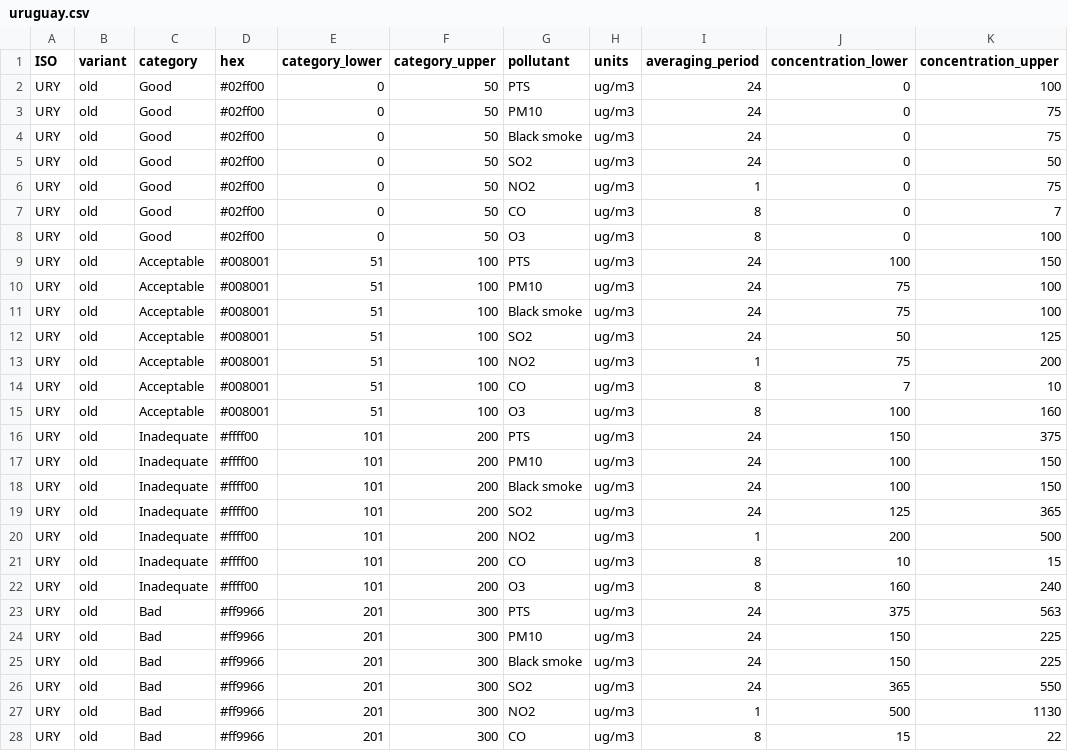
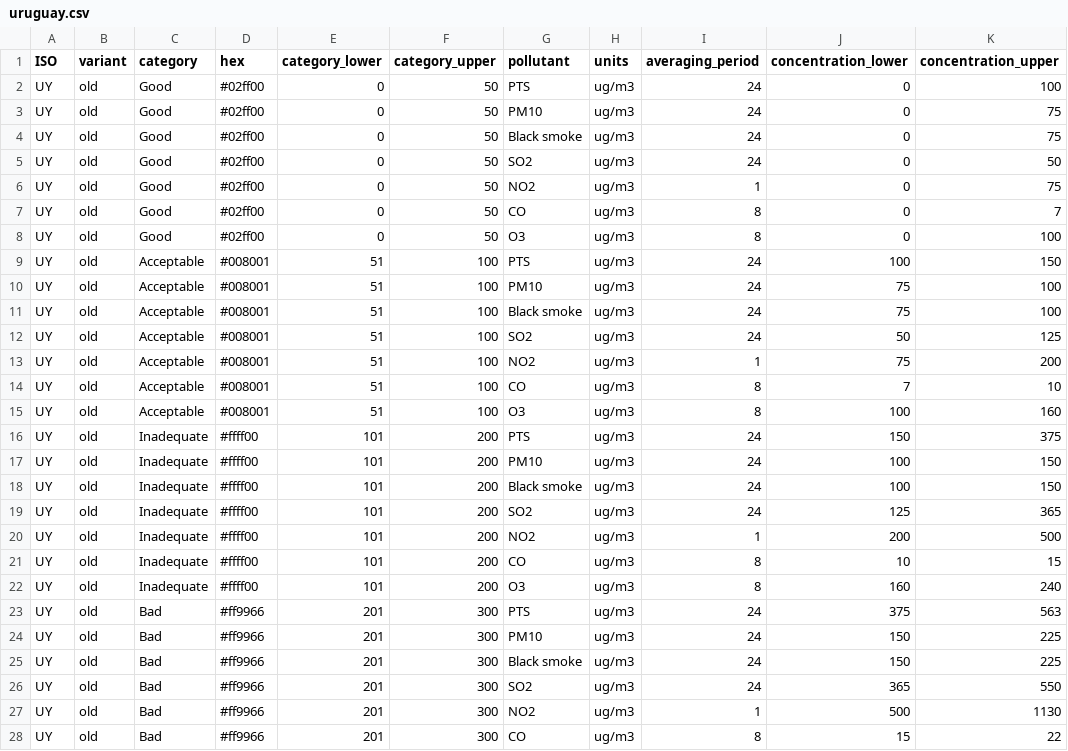
Before and after one commit to openaq/aqi-hub, a CSV file: src/data/breakpoints/uruguay.csv, drawn as a sheet; only a part is shown; the diff covers the shown part only.

```diff
--- a/src/data/breakpoints/uruguay.csv
+++ b/src/data/breakpoints/uruguay.csv
@@ -1,28 +1,28 @@
 ISO,variant,category,hex,category_lower,category_upper,pollutant,units,averaging_period,concentration_lower,concentration_upper
-URY,old,Good,#02ff00,0,50,PTS,ug/m3,24,0,100
-URY,old,Good,#02ff00,0,50,PM10,ug/m3,24,0,75
-URY,old,Good,#02ff00,0,50,Black smoke,ug/m3,24,0,75
-URY,old,Good,#02ff00,0,50,SO2,ug/m3,24,0,50
-URY,old,Good,#02ff00,0,50,NO2,ug/m3,1,0,75
-URY,old,Good,#02ff00,0,50,CO,ug/m3,8,0,7
-URY,old,Good,#02ff00,0,50,O3,ug/m3,8,0,100
-URY,old,Acceptable,#008001,51,100,PTS,ug/m3,24,100,150
-URY,old,Acceptable,#008001,51,100,PM10,ug/m3,24,75,100
-URY,old,Acceptable,#008001,51,100,Black smoke,ug/m3,24,75,100
-URY,old,Acceptable,#008001,51,100,SO2,ug/m3,24,50,125
-URY,old,Acceptable,#008001,51,100,NO2,ug/m3,1,75,200
-URY,old,Acceptable,#008001,51,100,CO,ug/m3,8,7,10
-URY,old,Acceptable,#008001,51,100,O3,ug/m3,8,100,160
-URY,old,Inadequate,#ffff00,101,200,PTS,ug/m3,24,150,375
-URY,old,Inadequate,#ffff00,101,200,PM10,ug/m3,24,100,150
-URY,old,Inadequate,#ffff00,101,200,Black smoke,ug/m3,24,100,150
-URY,old,Inadequate,#ffff00,101,200,SO2,ug/m3,24,125,365
-URY,old,Inadequate,#ffff00,101,200,NO2,ug/m3,1,200,500
-URY,old,Inadequate,#ffff00,101,200,CO,ug/m3,8,10,15
-URY,old,Inadequate,#ffff00,101,200,O3,ug/m3,8,160,240
-URY,old,Bad,#ff9966,201,300,PTS,ug/m3,24,375,563
-URY,old,Bad,#ff9966,201,300,PM10,ug/m3,24,150,225
-URY,old,Bad,#ff9966,201,300,Black smoke,ug/m3,24,150,225
-URY,old,Bad,#ff9966,201,300,SO2,ug/m3,24,365,550
-URY,old,Bad,#ff9966,201,300,NO2,ug/m3,1,500,1130
-URY,old,Bad,#ff9966,201,300,CO,ug/m3,8,15,22
+UY,old,Good,#02ff00,0,50,PTS,ug/m3,24,0,100
+UY,old,Good,#02ff00,0,50,PM10,ug/m3,24,0,75
+UY,old,Good,#02ff00,0,50,Black smoke,ug/m3,24,0,75
+UY,old,Good,#02ff00,0,50,SO2,ug/m3,24,0,50
+UY,old,Good,#02ff00,0,50,NO2,ug/m3,1,0,75
+UY,old,Good,#02ff00,0,50,CO,ug/m3,8,0,7
+UY,old,Good,#02ff00,0,50,O3,ug/m3,8,0,100
+UY,old,Acceptable,#008001,51,100,PTS,ug/m3,24,100,150
+UY,old,Acceptable,#008001,51,100,PM10,ug/m3,24,75,100
+UY,old,Acceptable,#008001,51,100,Black smoke,ug/m3,24,75,100
+UY,old,Acceptable,#008001,51,100,SO2,ug/m3,24,50,125
+UY,old,Acceptable,#008001,51,100,NO2,ug/m3,1,75,200
+UY,old,Acceptable,#008001,51,100,CO,ug/m3,8,7,10
+UY,old,Acceptable,#008001,51,100,O3,ug/m3,8,100,160
+UY,old,Inadequate,#ffff00,101,200,PTS,ug/m3,24,150,375
+UY,old,Inadequate,#ffff00,101,200,PM10,ug/m3,24,100,150
+UY,old,Inadequate,#ffff00,101,200,Black smoke,ug/m3,24,100,150
+UY,old,Inadequate,#ffff00,101,200,SO2,ug/m3,24,125,365
+UY,old,Inadequate,#ffff00,101,200,NO2,ug/m3,1,200,500
+UY,old,Inadequate,#ffff00,101,200,CO,ug/m3,8,10,15
+UY,old,Inadequate,#ffff00,101,200,O3,ug/m3,8,160,240
+UY,old,Bad,#ff9966,201,300,PTS,ug/m3,24,375,563
+UY,old,Bad,#ff9966,201,300,PM10,ug/m3,24,150,225
+UY,old,Bad,#ff9966,201,300,Black smoke,ug/m3,24,150,225
+UY,old,Bad,#ff9966,201,300,SO2,ug/m3,24,365,550
+UY,old,Bad,#ff9966,201,300,NO2,ug/m3,1,500,1130
+UY,old,Bad,#ff9966,201,300,CO,ug/m3,8,15,22
```
Also changed, not shown: 50 edited cells elsewhere in this file, src/data/breakpoints/brazil.csv.
